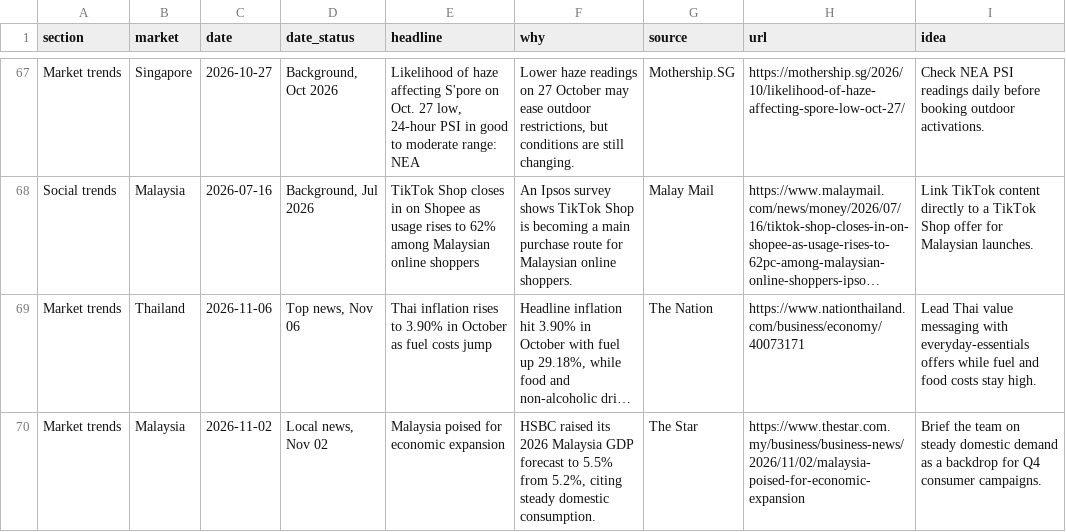
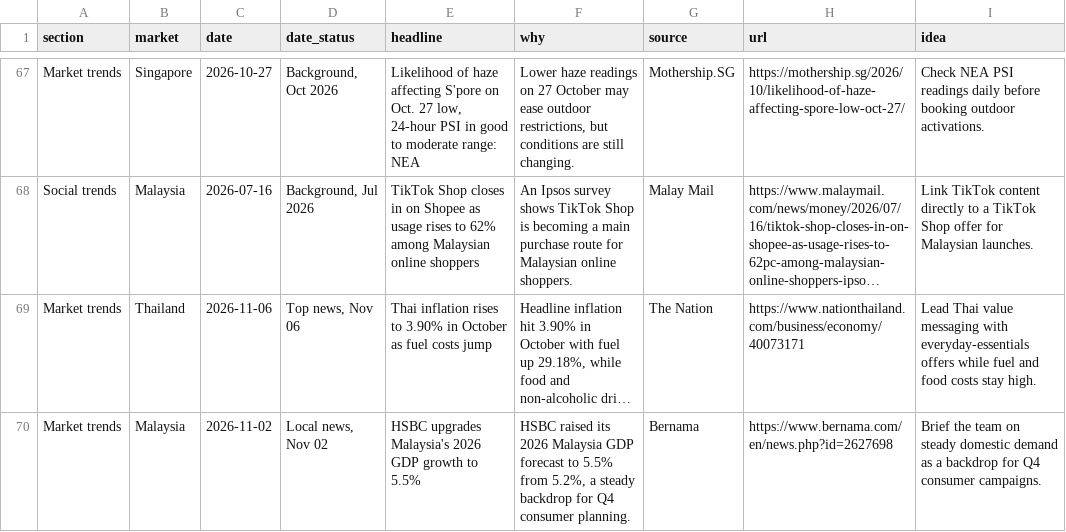
Before and after one commit to DSMNDh/Daily_Brief, a CSV file: data/briefing.csv, drawn as a sheet; only a part is shown, gaps mark what is left out; long unchanged cells end in …; the diff names each change by its address in the sheet, - before the commit and + after, or states it on an @@ line.

```diff
--- a/data/briefing.csv
+++ b/data/briefing.csv
-E70 (headline): Malaysia poised for economic expansion
+E70 (headline): HSBC upgrades Malaysia's 2026 GDP growth to 5.5%
-F70 (why): …from 5.2%, citing steady domestic consumption.
+F70 (why): …from 5.2%, a steady backdrop for Q4 consumer planning.
-G70 (source): The Star
+G70 (source): Bernama
-H70 (url): https://www.thestar.com.my/business/business-news/2026/11/02/malaysia-poised-for-economic-expansion
+H70 (url): https://www.bernama.com/en/news.php?id=2627698
```
Also changed, not shown: 1 other file.
